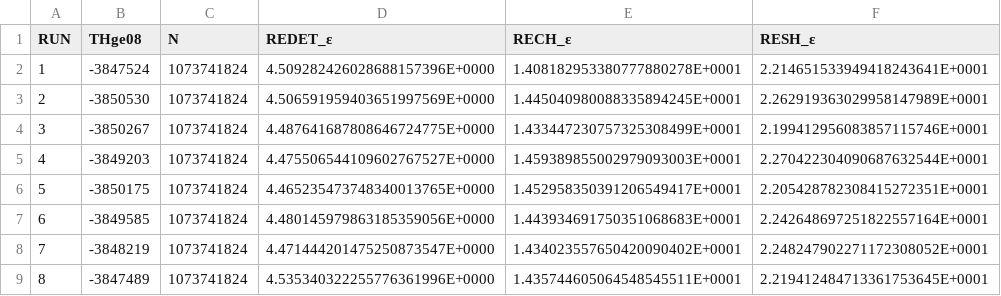
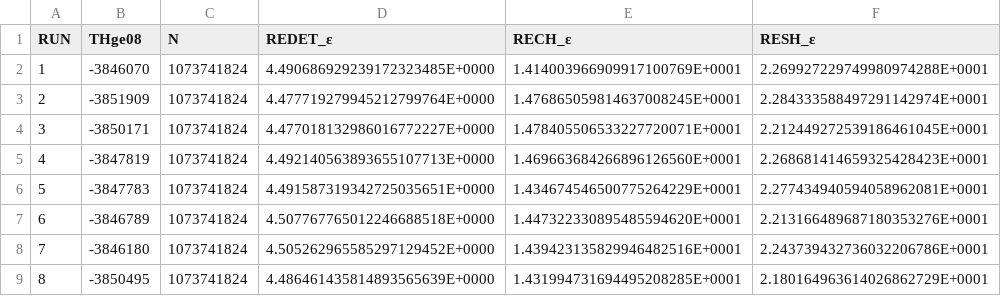
Before and after one commit to venovako/AccJac, a CSV file: var/xjv2t.csv, drawn as a sheet; only a part is shown; the diff covers the shown part only.

```diff
--- a/var/xjv2t.csv
+++ b/var/xjv2t.csv
@@ -1,9 +1,9 @@
 "RUN", "THge08", "N", "REDET_ε", "RECH_ε", "RESH_ε"
- 1,   -3847524, 1073741824, 4.509282426028688157396E+0000, 1.408182953380777880278E+0001, 2.214651533949418243641E+0001
- 2,   -3850530, 1073741824, 4.506591959403651997569E+0000, 1.445040980088335894245E+0001, 2.262919363029958147989E+0001
- 3,   -3850267, 1073741824, 4.487641687808646724775E+0000, 1.433447230757325308499E+0001, 2.199412956083857115746E+0001
- 4,   -3849203, 1073741824, 4.475506544109602767527E+0000, 1.459389855002979093003E+0001, 2.270422304090687632544E+0001
- 5,   -3850175, 1073741824, 4.465235473748340013765E+0000, 1.452958350391206549417E+0001, 2.205428782308415272351E+0001
- 6,   -3849585, 1073741824, 4.480145979863185359056E+0000, 1.443934691750351068683E+0001, 2.242648697251822557164E+0001
- 7,   -3848219, 1073741824, 4.471444201475250873547E+0000, 1.434023557650420090402E+0001, 2.248247902271172308052E+0001
- 8,   -3847489, 1073741824, 4.535340322255776361996E+0000, 1.435744605064548545511E+0001, 2.219412484713361753645E+0001
+ 1,   -3846070, 1073741824, 4.490686929239172323485E+0000, 1.414003966909917100769E+0001, 2.269927229749980974288E+0001
+ 2,   -3851909, 1073741824, 4.477719279945212799764E+0000, 1.476865059814637008245E+0001, 2.284333588497291142974E+0001
+ 3,   -3850171, 1073741824, 4.477018132986016772227E+0000, 1.478405506533227720071E+0001, 2.212449272539186461045E+0001
+ 4,   -3847819, 1073741824, 4.492140563893655107713E+0000, 1.469663684266896126560E+0001, 2.268681414659325428423E+0001
+ 5,   -3847783, 1073741824, 4.491587319342725035651E+0000, 1.434674546500775264229E+0001, 2.277434940594058962081E+0001
+ 6,   -3846789, 1073741824, 4.507767765012246688518E+0000, 1.447322330895485594620E+0001, 2.213166489687180353276E+0001
+ 7,   -3846180, 1073741824, 4.505262965585297129452E+0000, 1.439423135829946482516E+0001, 2.243739432736032206786E+0001
+ 8,   -3850495, 1073741824, 4.486461435814893565639E+0000, 1.431994731694495208285E+0001, 2.180164963614026862729E+0001
```
Also changed, not shown: 92 edited cells elsewhere in this file, var/wjv2t.csv, 4 other files.
